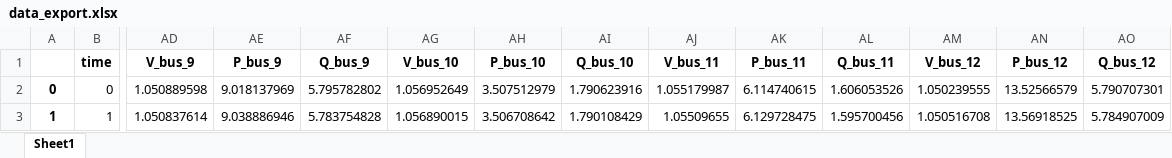
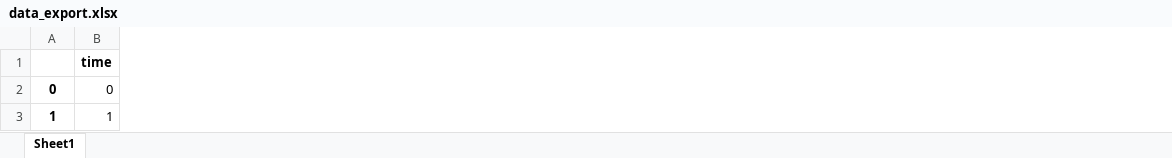
Before and after one commit to fnatvig/FDILAB, an Excel workbook: data_exports/data_export.xlsx, sheet Sheet1, drawn as a sheet; only a part is shown, gaps mark what is left out; values as stored, in another font and other column widths than the file's, no borders; removed rows and columns are numbered as before the commit, all else as after; the diff covers the shown part only; the diff names each change by its address in the sheet, - before the commit and + after, or states it on an @@ line.

```diff
--- a/data_exports/data_export.xlsx (sheet Sheet1)
+++ b/data_exports/data_export.xlsx (sheet Sheet1)
-column AD (V_bus_9), rows 2-3: 1.050889598 | 1.050837614
-column AE (P_bus_9), rows 2-3: 9.018137969 | 9.038886946
-column AF (Q_bus_9), rows 2-3: 5.795782802 | 5.783754828
-column AG (V_bus_10), rows 2-3: 1.056952649 | 1.056890015
-column AH (P_bus_10), rows 2-3: 3.507512979 | 3.506708642
-column AI (Q_bus_10), rows 2-3: 1.790623916 | 1.790108429
-column AJ (V_bus_11), rows 2-3: 1.055179987 | 1.05509655
-column AK (P_bus_11), rows 2-3: 6.114740615 | 6.129728475
-column AL (Q_bus_11), rows 2-3: 1.606053526 | 1.595700456
-column AM (V_bus_12), rows 2-3: 1.050239555 | 1.050516708
-column AN (P_bus_12), rows 2-3: 13.52566579 | 13.56918525
-column AO (Q_bus_12), rows 2-3: 5.790707301 | 5.784907009
```
Also changed, not shown: 28 added rows, 4 removed rows, 3 removed columns and 378 edited cells elsewhere in this sheet, 14 other files.
